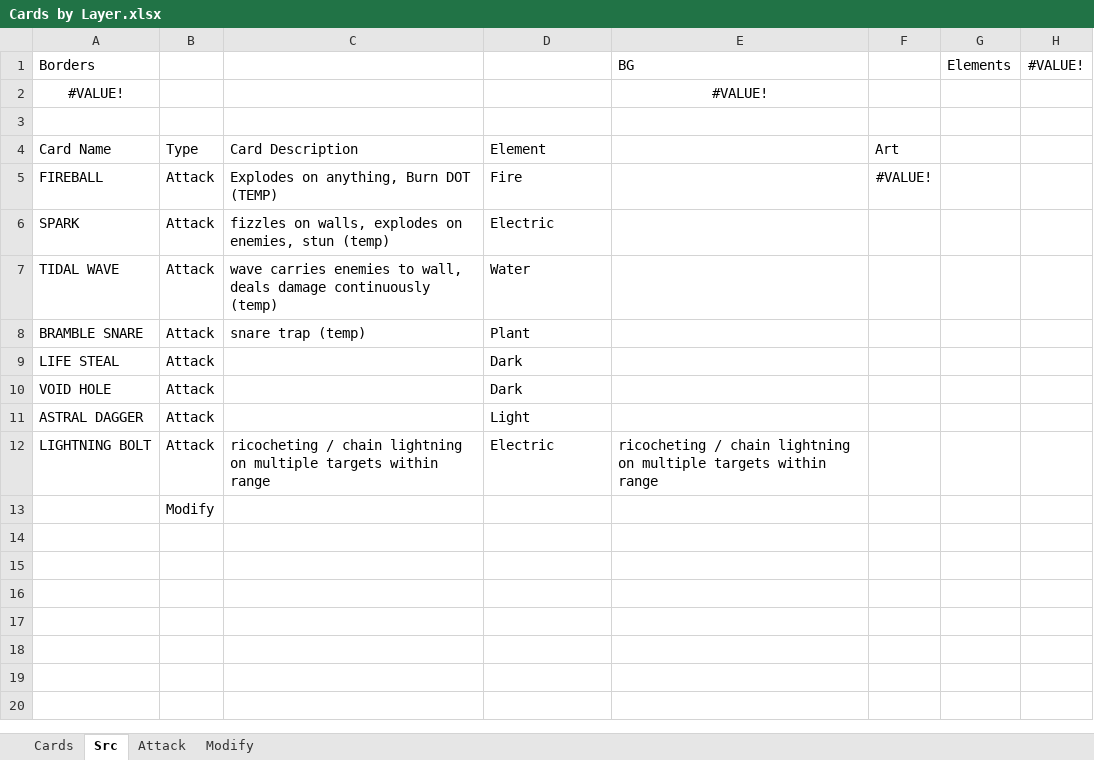
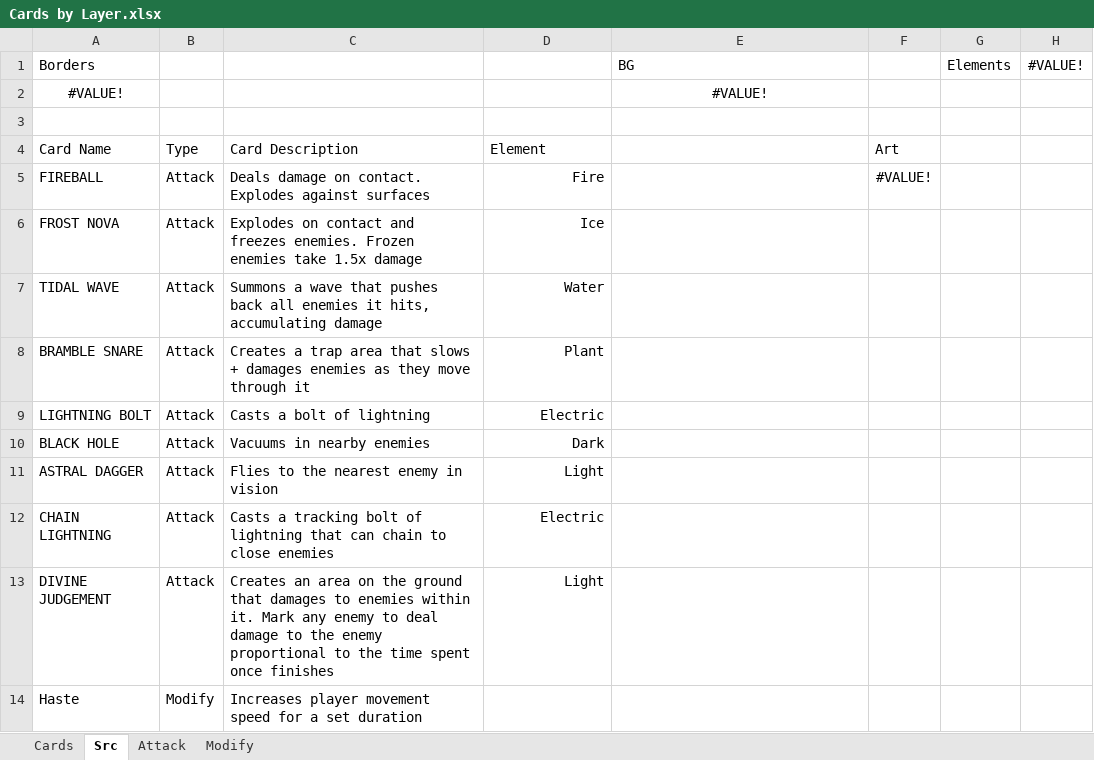
Before and after one commit to LukeIsLak/CSC-486C---Group-Repository, an Excel workbook: Assets/Documents/Concept Art/Cards by Layer.xlsx, sheet Src, drawn as a sheet; only a part is shown; the shorter side is filled out with more unchanged rows; values as stored, in another font and other column widths than the file's, no borders; removed rows and columns are numbered as before the commit, all else as after; the diff covers the shown part only; the diff names each change by its address in the sheet, - before the commit and + after, or states it on an @@ line.

```diff
--- a/Assets/Documents/Concept Art/Cards by Layer.xlsx (sheet Src)
+++ b/Assets/Documents/Concept Art/Cards by Layer.xlsx (sheet Src)
-C5: Explodes on anything, Burn DOT (TEMP)
+C5: Deals damage on contact. Explodes against surfaces
-D5 alignment: left
+D5 alignment: right
-row 6: SPARK | Attack | fizzles on walls, explodes on enemies, stun (temp) | Electric
+row 6: FROST NOVA | Attack | Explodes on contact and freezes enemies. Frozen enemies take 1.5x damage | Ice
-C7: wave carries enemies to wall, deals damage continuously (temp)
+C7: Summons a wave that pushes back all enemies it hits, accumulating damage
-D7:D8 alignment: left
+D7:D8 alignment: right
-C8: snare trap (temp)
+C8: Creates a trap area that slows + damages enemies as they move through it
-row 9: LIFE STEAL | Attack |  | Dark
+row 9: LIGHTNING BOLT | Attack | Casts a bolt of lightning | Electric
-A10 (Borders): VOID HOLE
+A10 (Borders): BLACK HOLE
-C10: (empty)
+C10: Vacuums in nearby enemies
-D10:D12 alignment: left
+D10:D12 alignment: right
-C11: (empty)
+C11: Flies to the nearest enemy in vision
-A12 (Borders): LIGHTNING BOLT
+A12 (Borders): CHAIN LIGHTNING
-C12: ricocheting / chain lightning on multiple targets within range
+C12: Casts a tracking bolt of lightning that can chain to close enemies
-E12 (BG): ricocheting / chain lightning on multiple targets within range
+E12 (BG): (empty)
+row 13: DIVINE JUDGEMENT | Attack | Creates an area on the ground that damages to enemies within it. Mark any enemy to deal damage to the enemy proportional to the time spent once finishes | Light
+row 14: Haste | Modify | Increases player movement speed for a set duration
```
Also changed, not shown: 12 added rows elsewhere in this sheet, sheet Cards, sheet Attack, charts or pictures.
